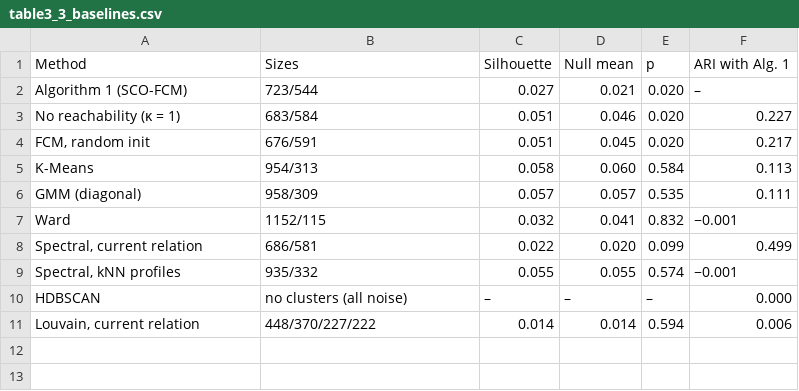
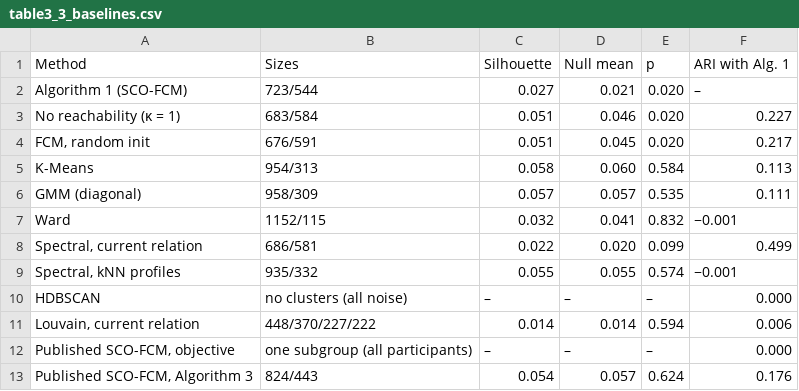
Before and after one commit to fafa1230/rater-subgroups-prism, a CSV file: results/tables/table3_3_baselines.csv, drawn as a sheet.

```diff
--- a/results/tables/table3_3_baselines.csv
+++ b/results/tables/table3_3_baselines.csv
@@ -11 +11,3 @@ HDBSCAN,no clusters (all noise),–,–,–,0.000
 "Louvain, current relation",448/370/227/222,0.014,0.014,0.594,0.006
+"Published SCO-FCM, objective",one subgroup (all participants),–,–,–,0.000
+"Published SCO-FCM, Algorithm 3",824/443,0.054,0.057,0.624,0.176
```
Also changed, not shown: results/baselines.csv, 7 other files.
